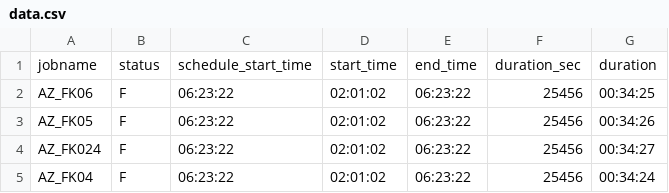
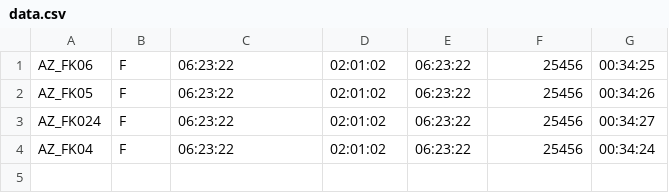
Before and after one commit to kdexii/oracleToInfluxDB, a CSV file: data.csv, drawn as a sheet.

```diff
--- a/data.csv
+++ b/data.csv
@@ -1,2 +1 @@
-jobname,status,schedule_start_time,start_time,end_time,duration_sec,duration
 AZ_FK06,F,06:23:22,02:01:02,06:23:22,25456,00:34:25
```
Also changed, not shown: 2 other files.
